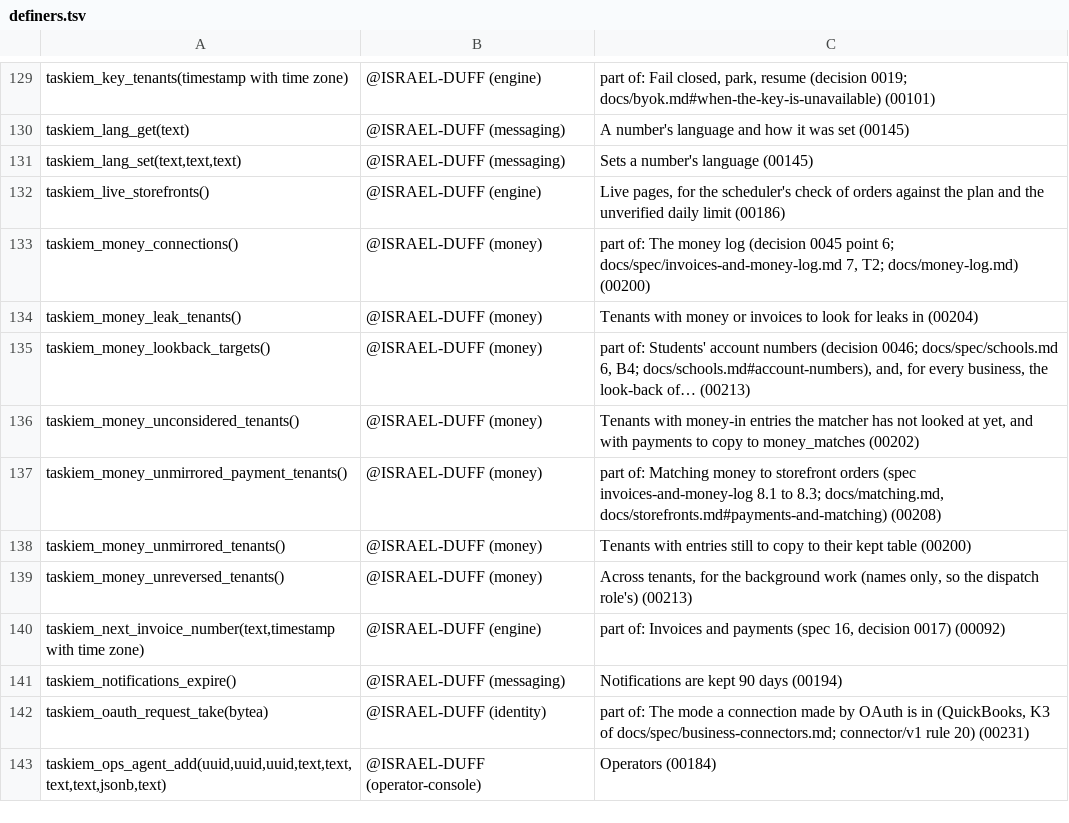
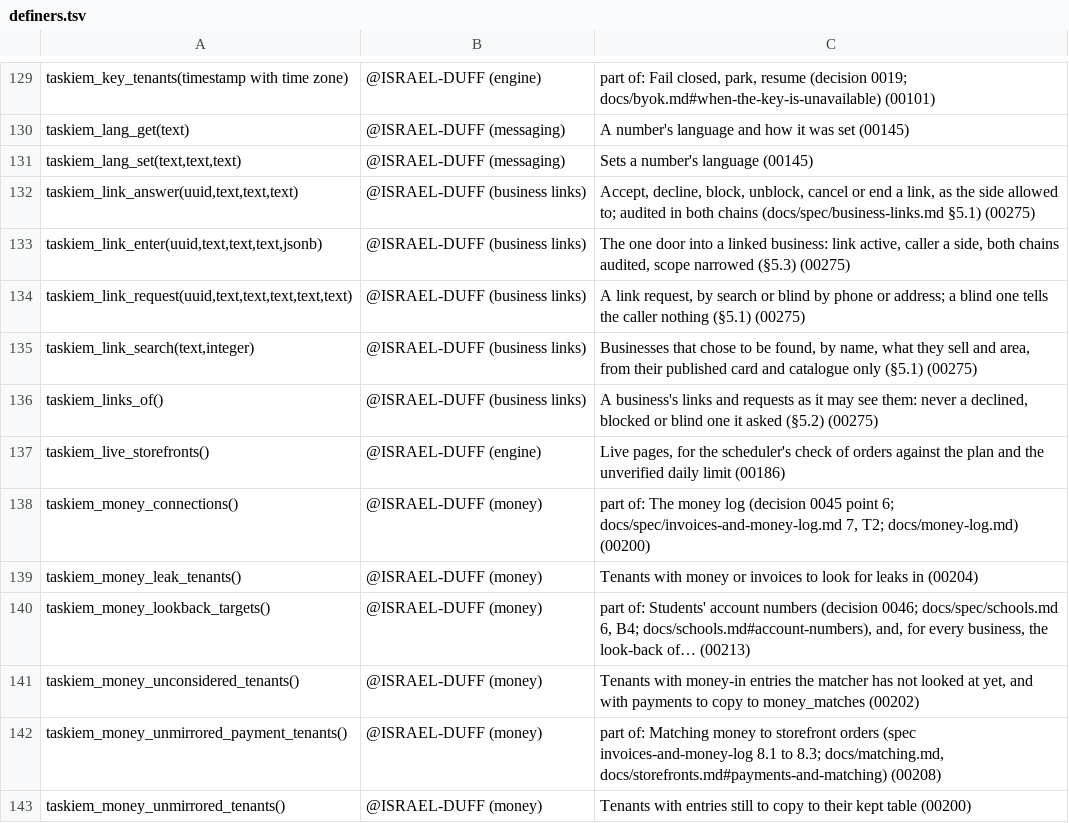
Before and after one commit to ISRAEL-DUFF/taskiem, a TSV file: engine/db/definers.tsv, drawn as a sheet; only a part is shown, gaps mark what is left out; the shorter side is filled out with more unchanged rows.

```diff
--- a/engine/db/definers.tsv
+++ b/engine/db/definers.tsv
@@ -131,2 +131,7 @@ taskiem_lang_get(text)	@ISRAEL-DUFF (messaging)	A number's language and how it w
 taskiem_lang_set(text,text,text)	@ISRAEL-DUFF (messaging)	Sets a number's language (00145)
+taskiem_link_answer(uuid,text,text,text)	@ISRAEL-DUFF (business links)	Accept, decline, block, unblock, cancel or end a link, as the side allowed to; audited in both chains (docs/spec/business-links.md §5.1) (00275)
+taskiem_link_enter(uuid,text,text,text,jsonb)	@ISRAEL-DUFF (business links)	The one door into a linked business: link active, caller a side, both chains audited, scope narrowed (§5.3) (00275)
+taskiem_link_request(uuid,text,text,text,text,text)	@ISRAEL-DUFF (business links)	A link request, by search or blind by phone or address; a blind one tells the caller nothing (§5.1) (00275)
+taskiem_link_search(text,integer)	@ISRAEL-DUFF (business links)	Businesses that chose to be found, by name, what they sell and area, from their published card and catalogue only (§5.1) (00275)
+taskiem_links_of()	@ISRAEL-DUFF (business links)	A business's links and requests as it may see them: never a declined, blocked or blind one it asked (§5.2) (00275)
 taskiem_live_storefronts()	@ISRAEL-DUFF (engine)	Live pages, for the scheduler's check of orders against the plan and the unverified daily limit (00186)
```
Also changed, not shown: 20 other files.
